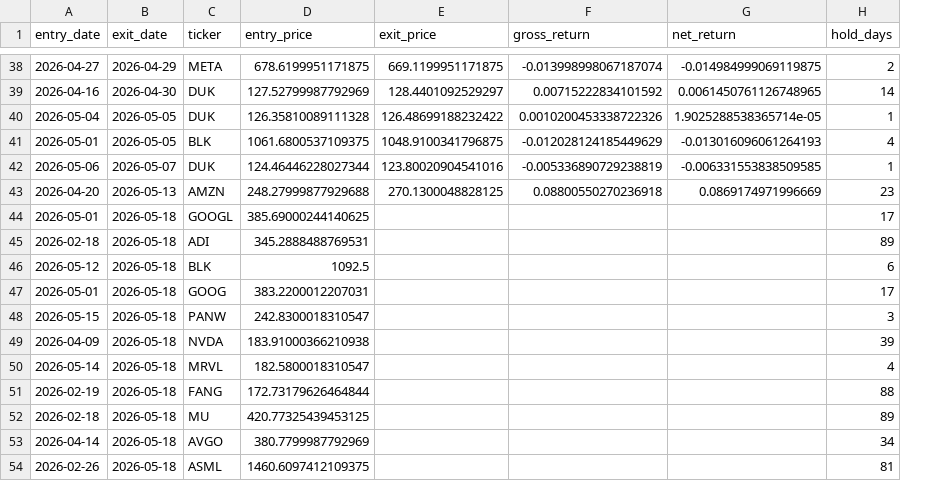
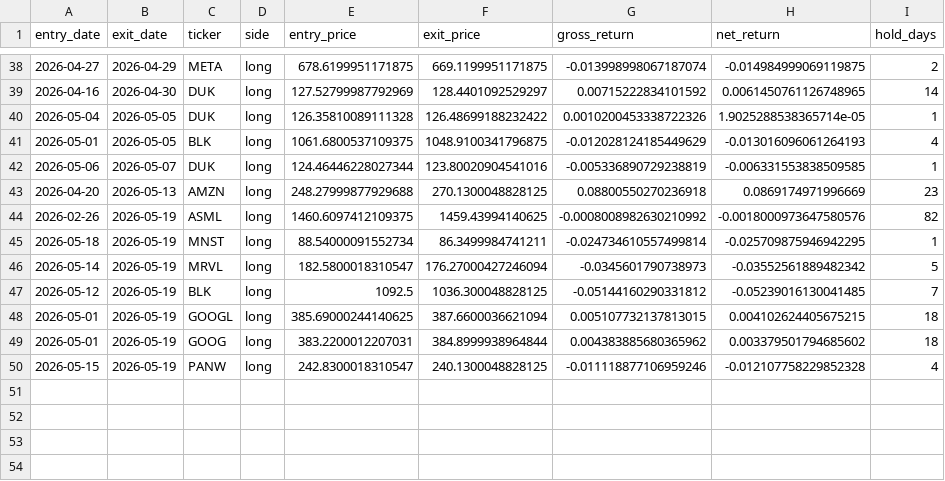
Before and after one commit to btabiado/alpine-data, a CSV file: data/lthcs/backtest/2026-05-18_validation/trades.csv, drawn as a sheet; only a part is shown, gaps mark what is left out; removed rows and columns are numbered as before the commit, all else as after; the diff covers the shown part only; the diff names each change by its address in the sheet, - before the commit and + after, or states it on an @@ line.

```diff
--- a/data/lthcs/backtest/2026-05-18_validation/trades.csv
+++ b/data/lthcs/backtest/2026-05-18_validation/trades.csv
+column D (side), rows 38-43: all long; row 47: long; rows 49-50: long | long
-row 44: 2026-05-01 | 2026-05-18 | GOOGL | 385.69000244140625 |  |  |  | 17
-row 45: 2026-02-18 | 2026-05-18 | ADI | 345.2888488769531 |  |  |  | 89
+row 44: 2026-02-26 | 2026-05-19 | ASML | long | 1460.6097412109375 | 1459.43994140625 | -0.0008008982630210992 | -0.0018000973647580576 | 82
+row 45: 2026-05-18 | 2026-05-19 | MNST | long | 88.54000091552734 | 86.3499984741211 | -0.024734610557499814 | -0.025709875946942295 | 1
+row 46: 2026-05-14 | 2026-05-19 | MRVL | long | 182.5800018310547 | 176.27000427246094 | -0.0345601790738973 | -0.03552561889482342 | 5
-B47 (exit_date): 2026-05-18
+B47 (exit_date): 2026-05-19
-F47 (exit_price): (empty)
+F47 (exit_price): 1036.300048828125
-G47 (gross_return): (empty)
+G47 (gross_return): -0.05144160290331812
-H47 (net_return): (empty)
+H47 (net_return): -0.05239016130041485
-I47 (hold_days): 6
+I47 (hold_days): 7
+row 48: 2026-05-01 | 2026-05-19 | GOOGL | long | 385.69000244140625 | 387.6600036621094 | 0.005107732137813015 | 0.004102624405675215 | 18
-B49:B50 (exit_date): 2026-05-18
+B49:B50 (exit_date): 2026-05-19
-F49 (exit_price): (empty)
+F49 (exit_price): 384.8999938964844
-G49 (gross_return): (empty)
+G49 (gross_return): 0.004383885680365962
-H49 (net_return): (empty)
+H49 (net_return): 0.003379501794685602
-I49 (hold_days): 17
+I49 (hold_days): 18
-F50 (exit_price): (empty)
+F50 (exit_price): 240.1300048828125
-G50 (gross_return): (empty)
+G50 (gross_return): -0.011118877106959246
-H50 (net_return): (empty)
+H50 (net_return): -0.012107758229852328
-I50 (hold_days): 3
+I50 (hold_days): 4
-row 49: 2026-04-09 | 2026-05-18 | NVDA | 183.91000366210938 |  |  |  | 39
-row 50: 2026-05-14 | 2026-05-18 | MRVL | 182.5800018310547 |  |  |  | 4
-row 51: 2026-02-19 | 2026-05-18 | FANG | 172.73179626464844 |  |  |  | 88
-row 52: 2026-02-18 | 2026-05-18 | MU | 420.77325439453125 |  |  |  | 89
-row 53: 2026-04-14 | 2026-05-18 | AVGO | 380.7799987792969 |  |  |  | 34
-row 54: 2026-02-26 | 2026-05-18 | ASML | 1460.6097412109375 |  |  |  | 81
```
Also changed, not shown: 2 added rows, 2 removed rows, 8 moved rows and 8 edited cells elsewhere in this file, data/lthcs/backtest/2026-05-18_validation/equity_curve.csv, data/lthcs/backtest/2026-05-18_validation/positions_daily.csv, 5 other files.
